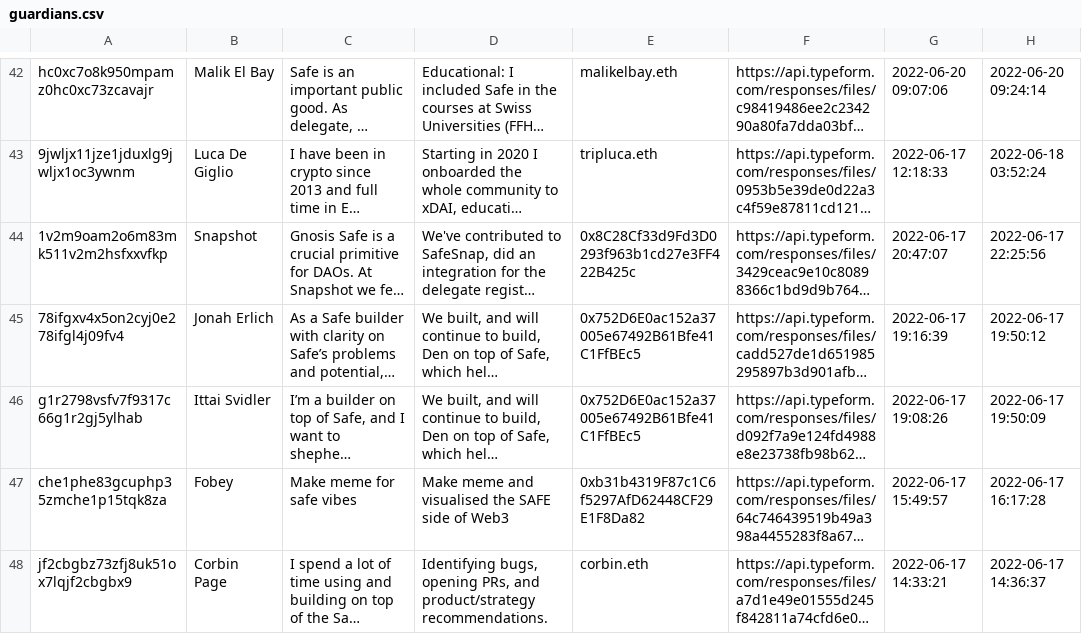
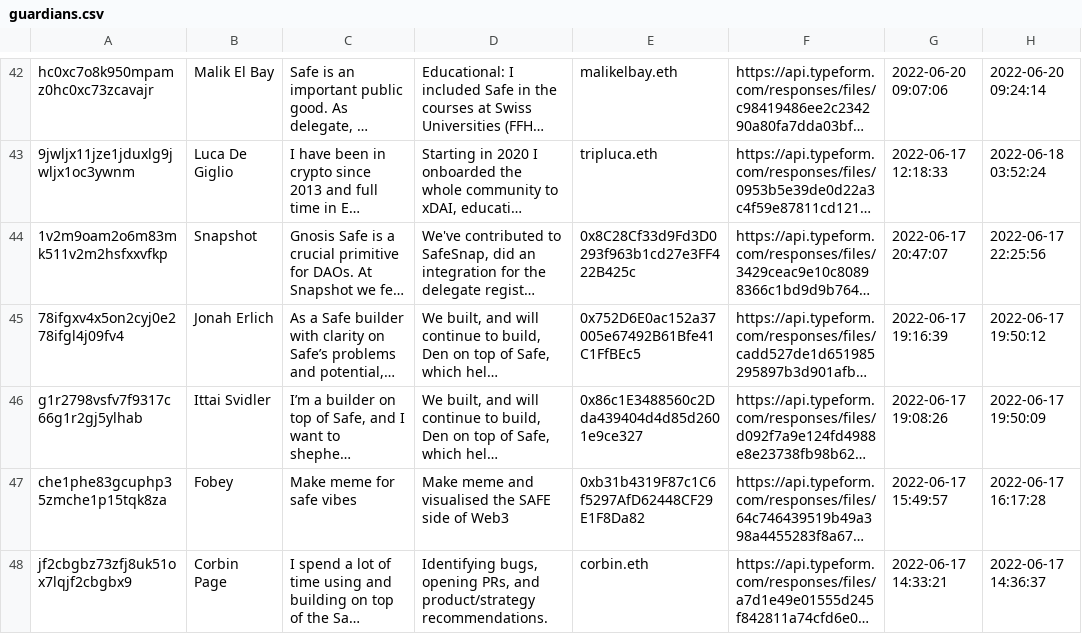
Before and after one commit to safe-global/claiming-app-data, a CSV file: guardians/assets/guardians.csv, drawn as a sheet; only a part is shown, gaps mark what is left out; long unchanged cells end in …; the diff names each change by its address in the sheet, - before the commit and + after, or states it on an @@ line.

Commit message:
Change address for Ittai

```diff
--- a/guardians/assets/guardians.csv
+++ b/guardians/assets/guardians.csv
-E46: 0x752D6E0ac152a37005e67492B61Bfe41C1FfBEc5
+E46: 0x86c1E3488560c2Dda439404d4d85d2601e9ce327
```
